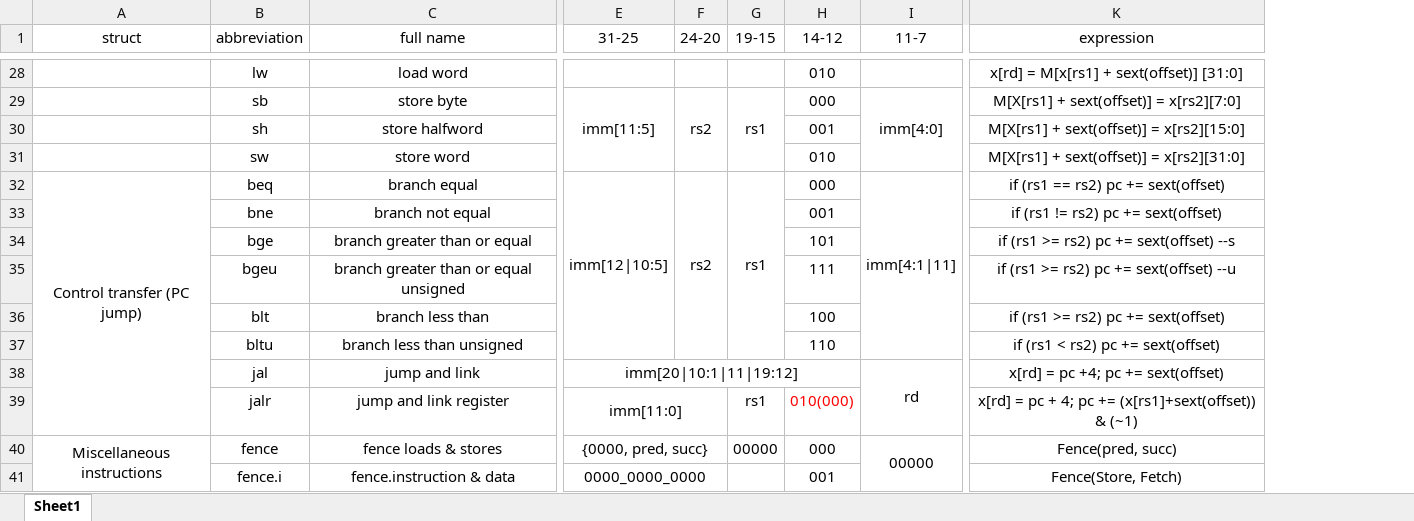
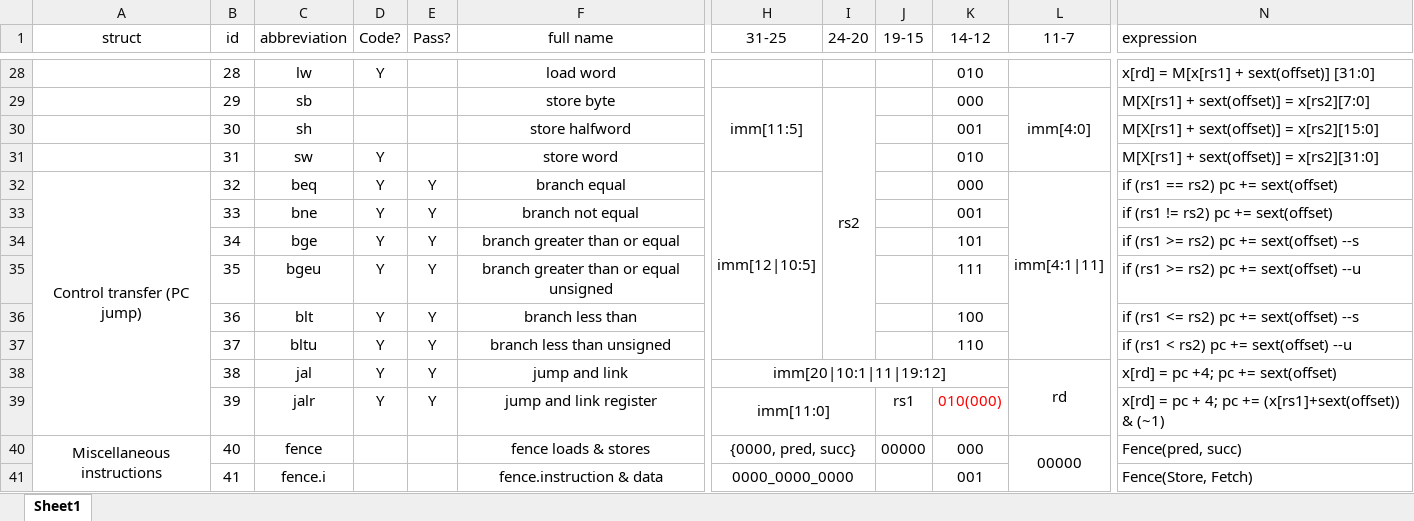
Before and after one commit to DuBirdFly/RV32, an Excel workbook: doc/ins_set.xlsx, sheet Sheet1, drawn as a sheet; only a part is shown, gaps mark what is left out; values as stored, in another font and other column widths than the file's, no borders; removed rows and columns are numbered as before the commit, all else as after; the diff covers the shown part only; the diff names each change by its address in the sheet, - before the commit and + after, or states it on an @@ line.

```diff
--- a/doc/ins_set.xlsx (sheet Sheet1)
+++ b/doc/ins_set.xlsx (sheet Sheet1)
+column B (id), rows 28-41: 28 | 29 | 30 | 31 | 32 | 33 | 34 | 35 | 36 | 37 | 38 | 39 | 40 | 41
+column D (Code?), rows 28-39: Y |  |  | Y | Y | Y | Y | Y | Y | Y | Y | Y
+column E (Pass?), rows 32-39: all Y
-N1 alignment: center
+N1 alignment: left
-N28:N41 alignment: center
+N28:N41 alignment: left
-F29:F31 merged
+I29:I37 merged
-J29 (19-15): rs1
+J29 (19-15): (empty)
-G29:G31 merged
-I32 (24-20): rs2
+I32 (24-20): (empty)
-F32:F37 merged
-J32 (19-15): rs1
+J32 (19-15): (empty)
-G32:G37 merged
-N36 (expression): if (rs1 >= rs2) pc += sext(offset)
+N36 (expression): if (rs1 <= rs2) pc += sext(offset) --s
-N37 (expression): if (rs1 < rs2) pc += sext(offset)
+N37 (expression): if (rs1 < rs2) pc += sext(offset) --u
```
Also changed, not shown: 1 added row, 6 edited cells, cell formats and merged cells elsewhere in this sheet, 5 other files.
